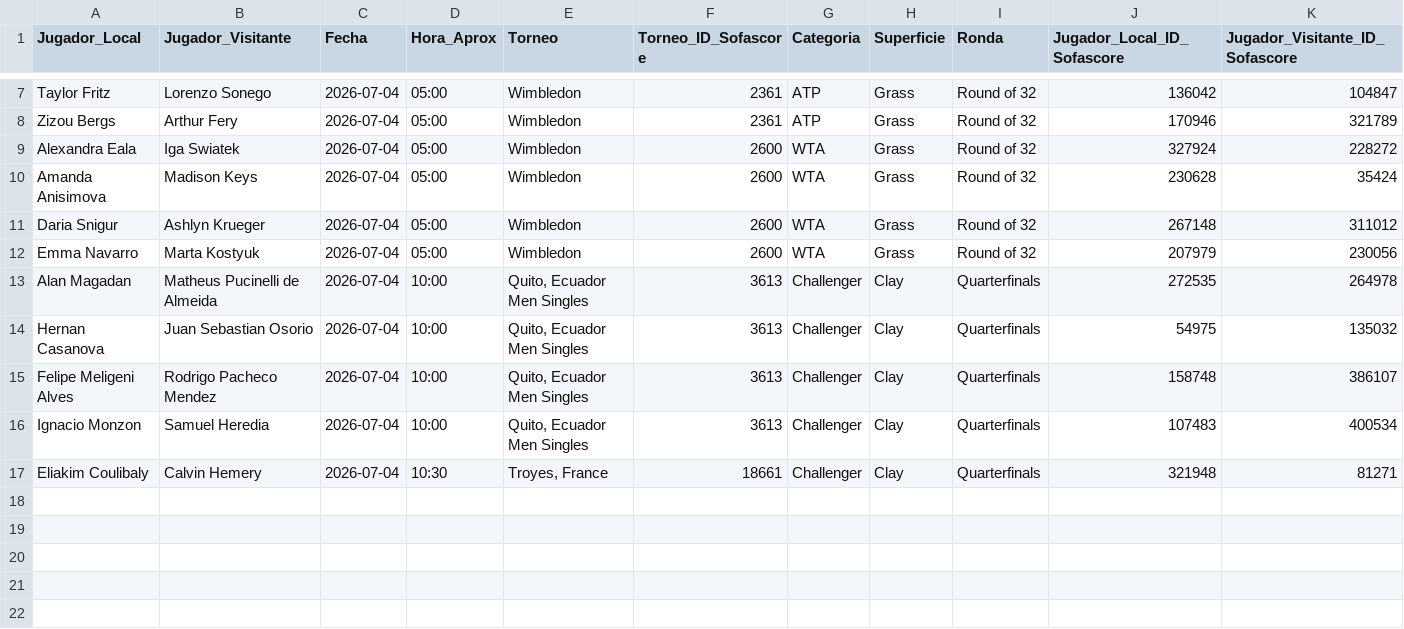
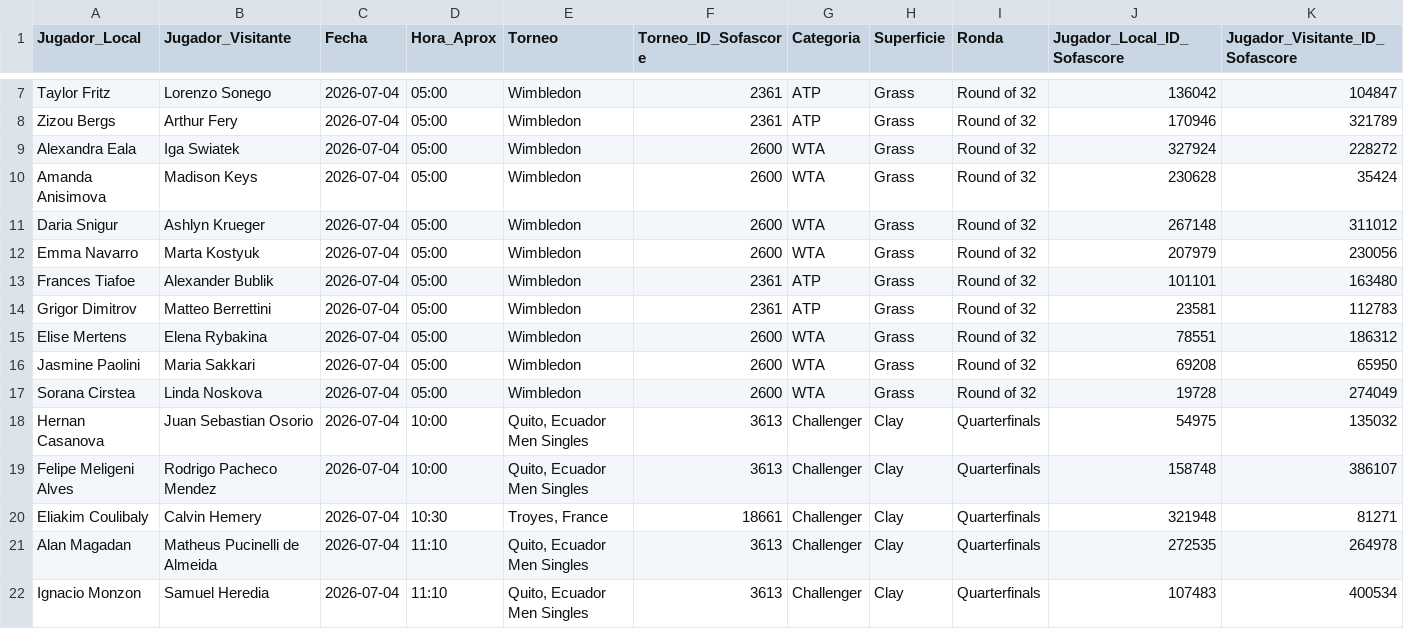
Before and after one commit to rovivadigital-cpu/futbol, a CSV file: datos/calendario.csv, drawn as a sheet; only a part is shown, gaps mark what is left out; removed rows and columns are numbered as before the commit, all else as after; rows hold the shown columns only; the diff names each change by its address in the sheet, - before the commit and + after, or states it on an @@ line.

Commit message:
Actualización calendario de tenis (formato PHP) - 2026-07-02 19:30:04

```diff
--- a/datos/calendario.csv
+++ b/datos/calendario.csv
-row 13: Alan Magadan | Matheus Pucinelli de Almeida | 2026-07-04 | 10:00 | Quito, Ecuador Men Singles | 3613 | Challenger | Clay | Quarterfinals | 272535 | 264978
+row 13: Frances Tiafoe | Alexander Bublik | 2026-07-04 | 05:00 | Wimbledon | 2361 | ATP | Grass | Round of 32 | 101101 | 163480
+row 14: Grigor Dimitrov | Matteo Berrettini | 2026-07-04 | 05:00 | Wimbledon | 2361 | ATP | Grass | Round of 32 | 23581 | 112783
+row 15: Elise Mertens | Elena Rybakina | 2026-07-04 | 05:00 | Wimbledon | 2600 | WTA | Grass | Round of 32 | 78551 | 186312
+row 16: Jasmine Paolini | Maria Sakkari | 2026-07-04 | 05:00 | Wimbledon | 2600 | WTA | Grass | Round of 32 | 69208 | 65950
+row 17: Sorana Cirstea | Linda Noskova | 2026-07-04 | 05:00 | Wimbledon | 2600 | WTA | Grass | Round of 32 | 19728 | 274049
-row 16: Ignacio Monzon | Samuel Heredia | 2026-07-04 | 10:00 | Quito, Ecuador Men Singles | 3613 | Challenger | Clay | Quarterfinals | 107483 | 400534
+row 21: Alan Magadan | Matheus Pucinelli de Almeida | 2026-07-04 | 11:10 | Quito, Ecuador Men Singles | 3613 | Challenger | Clay | Quarterfinals | 272535 | 264978
+row 22: Ignacio Monzon | Samuel Heredia | 2026-07-04 | 11:10 | Quito, Ecuador Men Singles | 3613 | Challenger | Clay | Quarterfinals | 107483 | 400534
```
